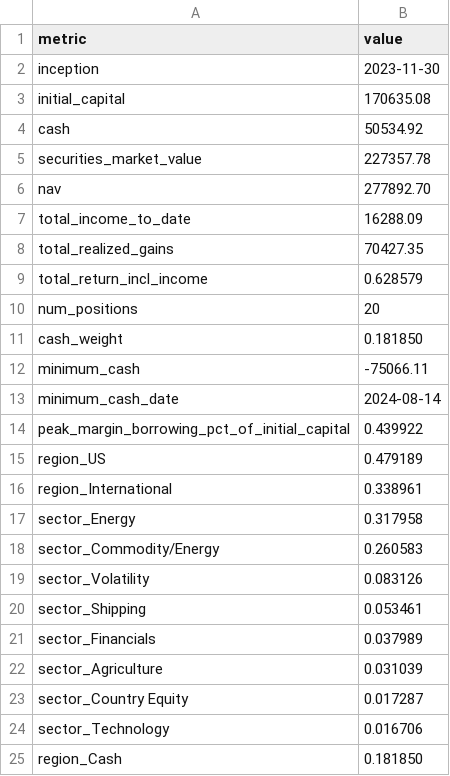
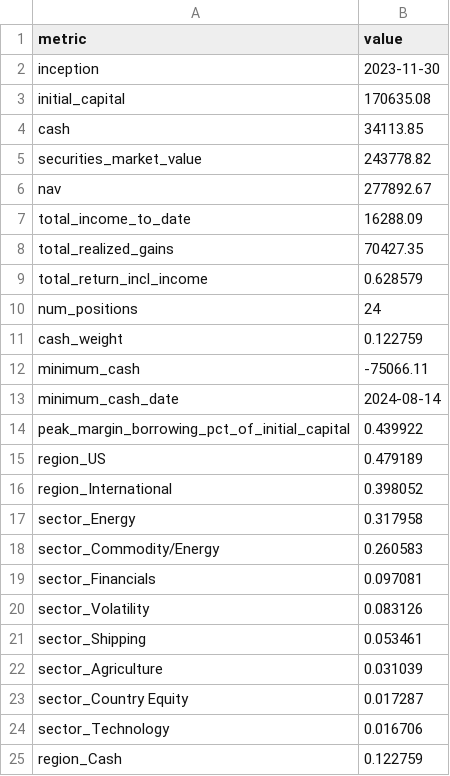
Before and after one commit to JamesKostohryz/trs-portfolio-feed, a CSV file: data/dashboard.csv, drawn as a sheet.

```diff
--- a/data/dashboard.csv
+++ b/data/dashboard.csv
@@ -3,5 +3,5 @@ inception,2023-11-30
 initial_capital,170635.08
-cash,50534.92
-securities_market_value,227357.78
-nav,277892.70
+cash,34113.85
+securities_market_value,243778.82
+nav,277892.67
 total_income_to_date,16288.09
@@ -9,4 +9,4 @@ total_realized_gains,70427.35
 total_return_incl_income,0.628579
-num_positions,20
-cash_weight,0.181850
+num_positions,24
+cash_weight,0.122759
 minimum_cash,-75066.11
@@ -15,8 +15,8 @@ peak_margin_borrowing_pct_of_initial_capital,0.439922
 region_US,0.479189
-region_International,0.338961
+region_International,0.398052
 sector_Energy,0.317958
 sector_Commodity/Energy,0.260583
+sector_Financials,0.097081
 sector_Volatility,0.083126
 sector_Shipping,0.053461
-sector_Financials,0.037989
 sector_Agriculture,0.031039
@@ -24,2 +24,2 @@ sector_Country Equity,0.017287
 sector_Technology,0.016706
-region_Cash,0.181850
+region_Cash,0.122759
```
Also changed, not shown: data/meta.csv, data/positions.csv, 2 other files.
